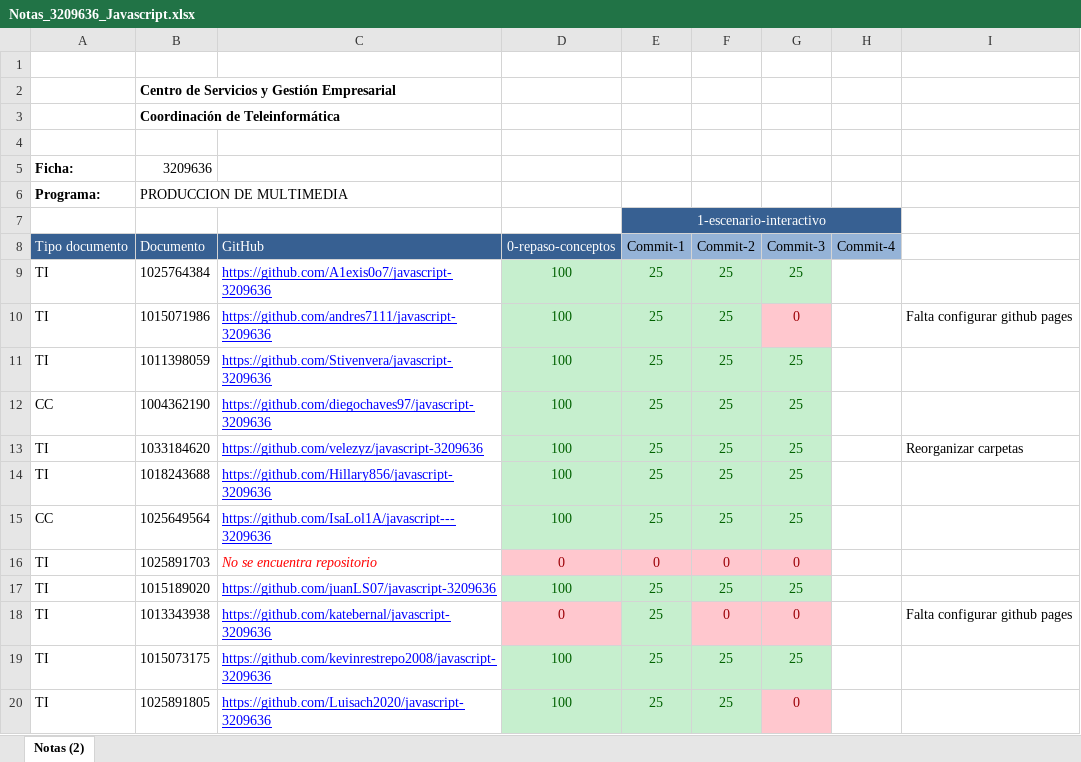
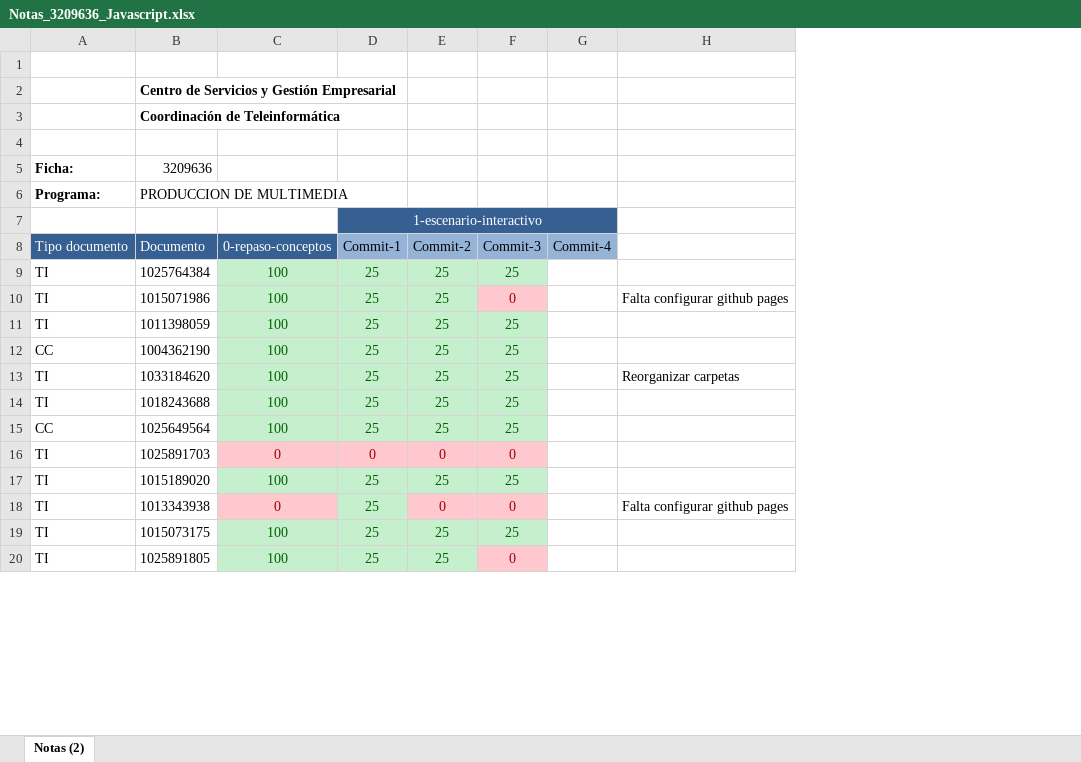
Before and after one commit to afsanchez04/javascript-3209636, an Excel workbook: seguimiento/Notas_3209636_Javascript.xlsx, sheet Notas (2), drawn as a sheet; only a part is shown; values as stored, in another font and other column widths than the file's, no borders; charts and pictures not drawn; the diff names each change by its address in the sheet, - before the commit and + after, or states it on an @@ line.

Commit message:
seguimiento actualizado

```diff
--- a/seguimiento/Notas_3209636_Javascript.xlsx (sheet Notas (2))
+++ b/seguimiento/Notas_3209636_Javascript.xlsx (sheet Notas (2))
-column C (GitHub), rows 9-20: https://github.com/A1exis0o7/javascript-3209636 | https://github.com/andres7111/javascript-3209636 | https://github.com/Stivenvera/javascript-3209636 | https://github.com/diegochaves97/javascript-3209636 | https://github.com/velezyz/javascript-3209636 | https://github.com/Hillary856/javascript-3209636 | https://github.com/IsaLol1A/javascript---3209636 | No se encuentra repositorio | https://github.com/juanLS07/javascript-3209636 | https://github.com/katebernal/javascript-3209636 | https://github.com/kevinrestrepo2008/javascript-3209636 | https://github.com/Luisach2020/javascript-3209636
```
